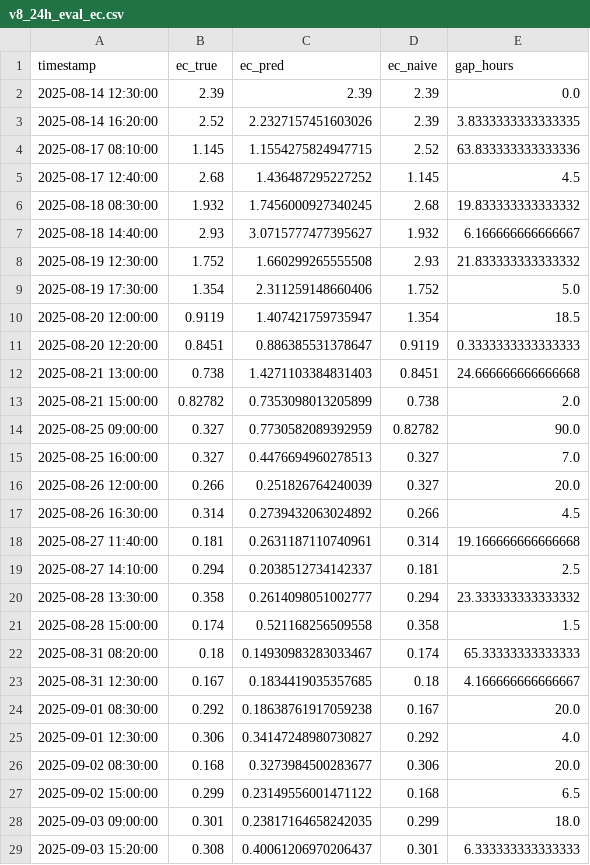
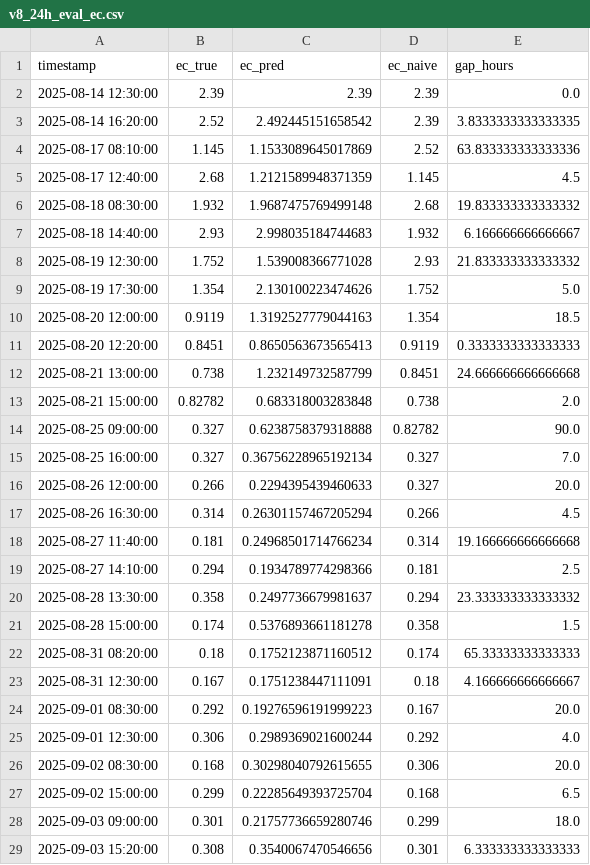
Before and after one commit to EliyahuEden/Predictive_Modeling_Of_Rootzone_Variables_Using_Greenhouse_Data, a CSV file: scripts/exports/v8_24h_eval_ec.csv, drawn as a sheet; only a part is shown; the diff covers the shown part only.

Commit message:
Add limited-history tracker exports and notebook updates
Add numerous export CSVs for limited-history and 48h tracker experiments/diagnostics/top-features and update notebooks to evaluate deployable tracker variants. Continuous_Rootzone_EC_Balance_24h.ipynb: add Sections 24 and 25 to run and summarize limited-history (0/6/12/24h) and 48-hour cold-start tracker checks and display related diagnostics. Continuous_Rootzone_V8_24h.ipynb: introduce a deployable feature ec0_x_p48_salt, adjust EC feature set to include it (pruned to 25 features), change model hyperparams (min_child_weight, objective -> reg:pseudohubererror, huber_slope), and update printed evaluation/interval results. Also update exported V8 evaluation/feature-importance/prediction CSVs (v8_24h_eval_ec.csv, v8_24h_fi_ec.csv, v8_24h_pred_ec.csv). These changes enable analysis of deployment-realistic tracker configurations and their impact on metrics.

```diff
--- a/scripts/exports/v8_24h_eval_ec.csv
+++ b/scripts/exports/v8_24h_eval_ec.csv
@@ -2,28 +2,28 @@ timestamp,ec_true,ec_pred,ec_naive,gap_hours
 2025-08-14 12:30:00,2.39,2.39,2.39,0.0
-2025-08-14 16:20:00,2.52,2.2327157451603026,2.39,3.8333333333333335
-2025-08-17 08:10:00,1.145,1.1554275824947715,2.52,63.833333333333336
-2025-08-17 12:40:00,2.68,1.436487295227252,1.145,4.5
-2025-08-18 08:30:00,1.932,1.7456000927340245,2.68,19.833333333333332
-2025-08-18 14:40:00,2.93,3.0715777477395627,1.932,6.166666666666667
-2025-08-19 12:30:00,1.752,1.660299265555508,2.93,21.833333333333332
-2025-08-19 17:30:00,1.354,2.311259148660406,1.752,5.0
-2025-08-20 12:00:00,0.9119,1.407421759735947,1.354,18.5
-2025-08-20 12:20:00,0.8451,0.886385531378647,0.9119,0.3333333333333333
-2025-08-21 13:00:00,0.738,1.4271103384831403,0.8451,24.666666666666668
-2025-08-21 15:00:00,0.82782,0.7353098013205899,0.738,2.0
-2025-08-25 09:00:00,0.327,0.7730582089392959,0.82782,90.0
-2025-08-25 16:00:00,0.327,0.4476694960278513,0.327,7.0
-2025-08-26 12:00:00,0.266,0.251826764240039,0.327,20.0
-2025-08-26 16:30:00,0.314,0.2739432063024892,0.266,4.5
-2025-08-27 11:40:00,0.181,0.2631187110740961,0.314,19.166666666666668
-2025-08-27 14:10:00,0.294,0.2038512734142337,0.181,2.5
-2025-08-28 13:30:00,0.358,0.2614098051002777,0.294,23.333333333333332
-2025-08-28 15:00:00,0.174,0.521168256509558,0.358,1.5
-2025-08-31 08:20:00,0.18,0.14930983283033467,0.174,65.33333333333333
-2025-08-31 12:30:00,0.167,0.1834419035357685,0.18,4.166666666666667
-2025-09-01 08:30:00,0.292,0.18638761917059238,0.167,20.0
-2025-09-01 12:30:00,0.306,0.34147248980730827,0.292,4.0
-2025-09-02 08:30:00,0.168,0.3273984500283677,0.306,20.0
-2025-09-02 15:00:00,0.299,0.23149556001471122,0.168,6.5
-2025-09-03 09:00:00,0.301,0.23817164658242035,0.299,18.0
-2025-09-03 15:20:00,0.308,0.40061206970206437,0.301,6.333333333333333
+2025-08-14 16:20:00,2.52,2.492445151658542,2.39,3.8333333333333335
+2025-08-17 08:10:00,1.145,1.1533089645017869,2.52,63.833333333333336
+2025-08-17 12:40:00,2.68,1.2121589948371359,1.145,4.5
+2025-08-18 08:30:00,1.932,1.9687475769499148,2.68,19.833333333333332
+2025-08-18 14:40:00,2.93,2.998035184744683,1.932,6.166666666666667
+2025-08-19 12:30:00,1.752,1.539008366771028,2.93,21.833333333333332
+2025-08-19 17:30:00,1.354,2.130100223474626,1.752,5.0
+2025-08-20 12:00:00,0.9119,1.3192527779044163,1.354,18.5
+2025-08-20 12:20:00,0.8451,0.8650563673565413,0.9119,0.3333333333333333
+2025-08-21 13:00:00,0.738,1.232149732587799,0.8451,24.666666666666668
+2025-08-21 15:00:00,0.82782,0.683318003283848,0.738,2.0
+2025-08-25 09:00:00,0.327,0.6238758379318888,0.82782,90.0
+2025-08-25 16:00:00,0.327,0.36756228965192134,0.327,7.0
+2025-08-26 12:00:00,0.266,0.2294395439460633,0.327,20.0
+2025-08-26 16:30:00,0.314,0.26301157467205294,0.266,4.5
+2025-08-27 11:40:00,0.181,0.24968501714766234,0.314,19.166666666666668
+2025-08-27 14:10:00,0.294,0.1934789774298366,0.181,2.5
+2025-08-28 13:30:00,0.358,0.2497736679981637,0.294,23.333333333333332
+2025-08-28 15:00:00,0.174,0.5376893661181278,0.358,1.5
+2025-08-31 08:20:00,0.18,0.1752123871160512,0.174,65.33333333333333
+2025-08-31 12:30:00,0.167,0.1751238447111091,0.18,4.166666666666667
+2025-09-01 08:30:00,0.292,0.19276596191999223,0.167,20.0
+2025-09-01 12:30:00,0.306,0.2989369021600244,0.292,4.0
+2025-09-02 08:30:00,0.168,0.30298040792615655,0.306,20.0
+2025-09-02 15:00:00,0.299,0.22285649393725704,0.168,6.5
+2025-09-03 09:00:00,0.301,0.21757736659280746,0.299,18.0
+2025-09-03 15:20:00,0.308,0.3540067470546656,0.301,6.333333333333333
```
Also changed, not shown: 51 edited cells elsewhere in this file, scripts/exports/v8_24h_fi_ec.csv, scripts/exports/v8_24h_pred_ec.csv, 16 other files.
